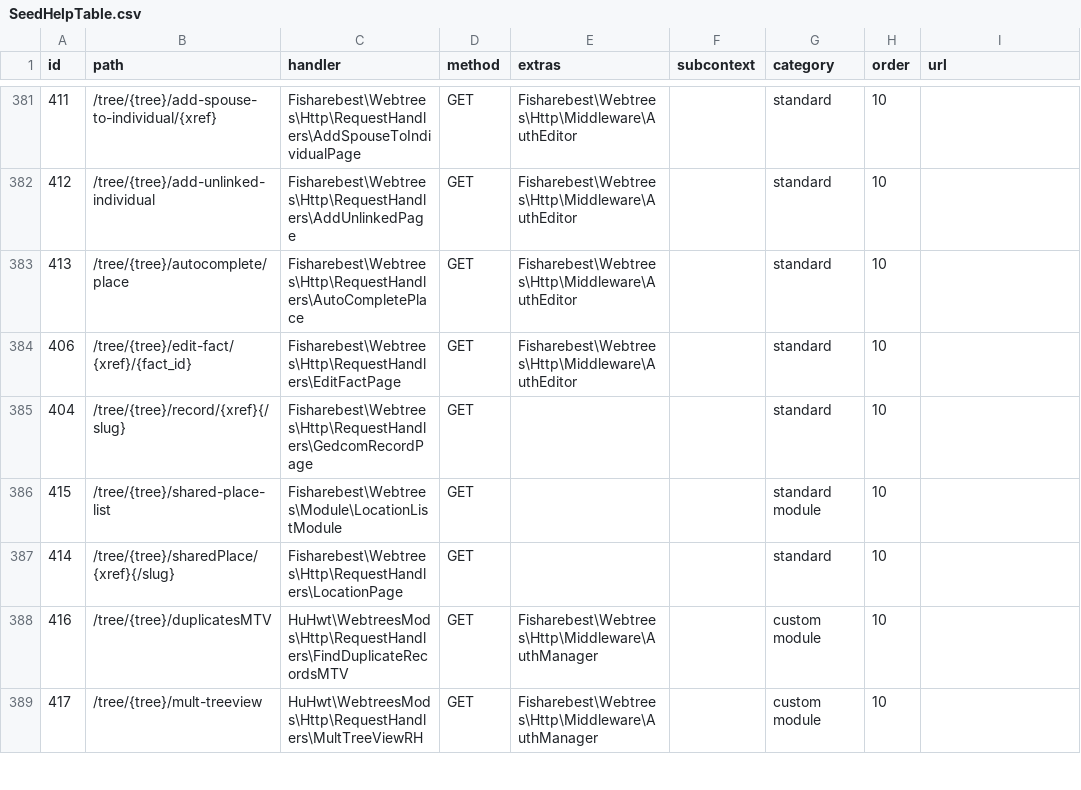
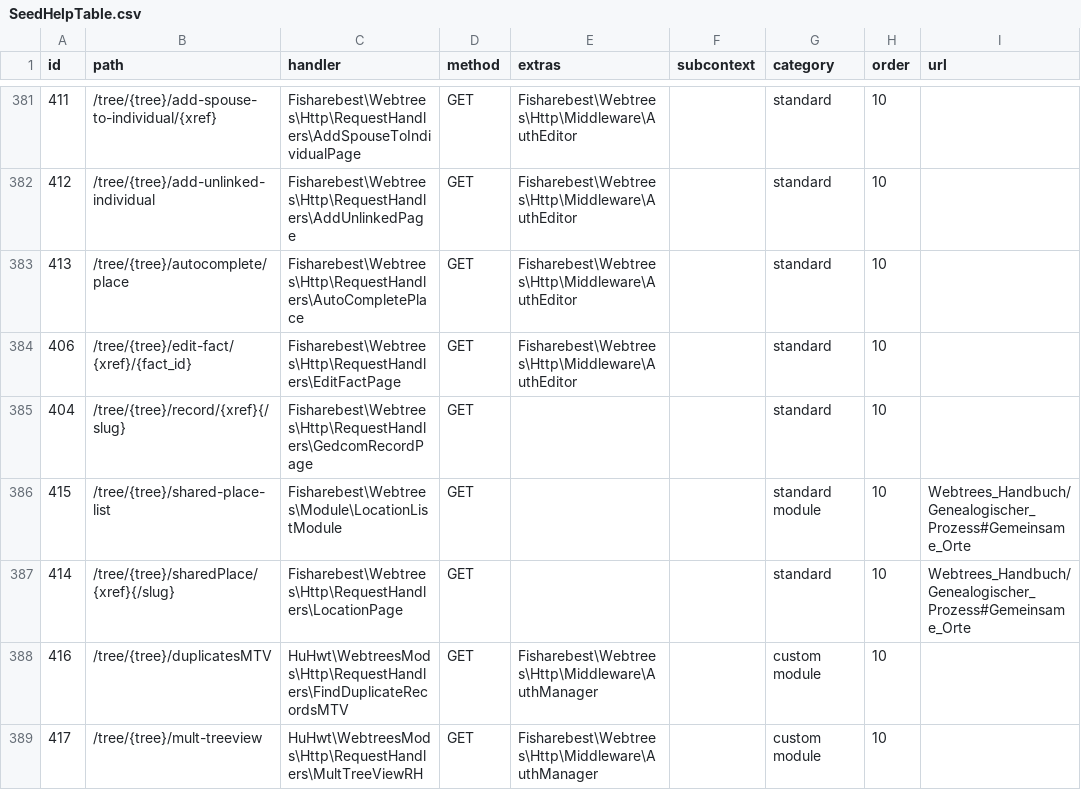
Before and after one commit to bschwede/linkenhancer, a CSV file: Schema/SeedHelpTable.csv, drawn as a sheet; only a part is shown, gaps mark what is left out; the diff covers the shown part only.

```diff
--- a/Schema/SeedHelpTable.csv
+++ b/Schema/SeedHelpTable.csv
@@ -385,4 +385,4 @@ id;path;handler;method;extras;subcontext;category;order;url
 404;/tree/{tree}/record/{xref}{/slug};Fisharebest\Webtrees\Http\RequestHandlers\GedcomRecordPage;GET;;;standard;10;
-415;/tree/{tree}/shared-place-list;Fisharebest\Webtrees\Module\LocationListModule;GET;;;standard module;10;
-414;/tree/{tree}/sharedPlace/{xref}{/slug};Fisharebest\Webtrees\Http\RequestHandlers\LocationPage;GET;;;standard;10;
+415;/tree/{tree}/shared-place-list;Fisharebest\Webtrees\Module\LocationListModule;GET;;;standard module;10;Webtrees_Handbuch/Genealogischer_Prozess#Gemeinsame_Orte
+414;/tree/{tree}/sharedPlace/{xref}{/slug};Fisharebest\Webtrees\Http\RequestHandlers\LocationPage;GET;;;standard;10;Webtrees_Handbuch/Genealogischer_Prozess#Gemeinsame_Orte
 416;/tree/{tree}/duplicatesMTV;HuHwt\WebtreesMods\Http\RequestHandlers\FindDuplicateRecordsMTV;GET;Fisharebest\Webtrees\Http\Middleware\AuthManager;;custom module;10;
```
Also changed, not shown: 9 added rows and 7 edited cells elsewhere in this file.
